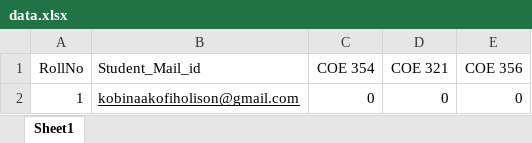
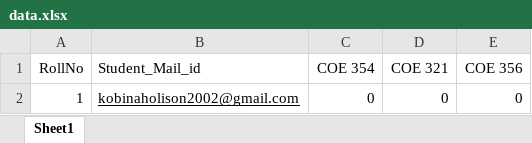
Before and after one commit to Holison18/10--python-project, an Excel workbook: attendanceTracker/data.xlsx, sheet Sheet1, drawn as a sheet; values as stored, in another font and other column widths than the file's, no borders; the diff names each change by its address in the sheet, - before the commit and + after, or states it on an @@ line.

```diff
--- a/attendanceTracker/data.xlsx (sheet Sheet1)
+++ b/attendanceTracker/data.xlsx (sheet Sheet1)
-B2 (Student_Mail_id): kobinaakofiholison@gmail.com
+B2 (Student_Mail_id): kobinaholison2002@gmail.com
```
Also changed, not shown: 1 other file.
